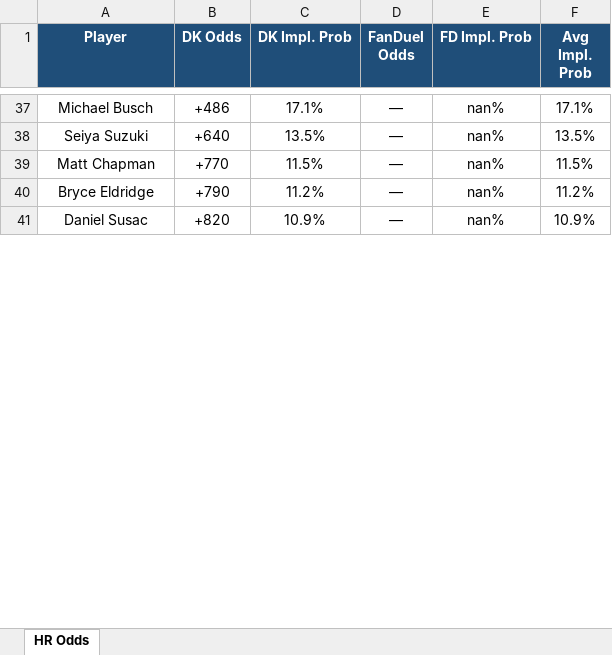
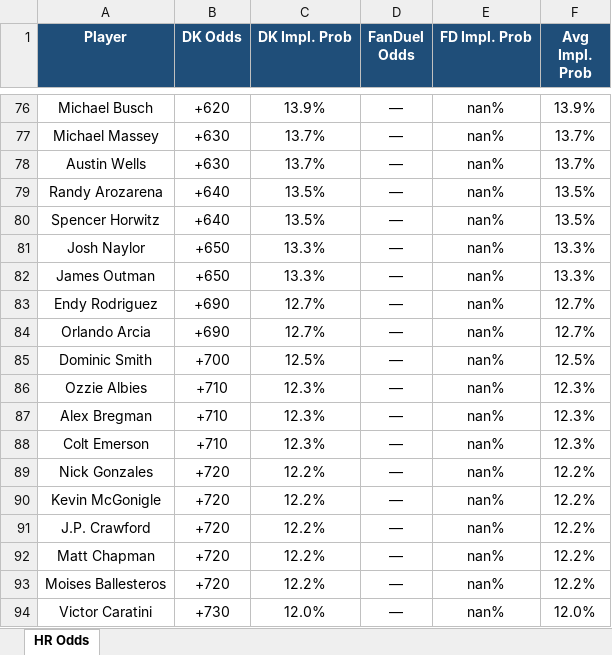
Before and after one commit to kornbergercharles-prog/HR-Odds-Scraper, an Excel workbook: hr_odds.xlsx, sheet HR Odds, drawn as a sheet; only a part is shown, gaps mark what is left out; the shorter side is filled out with more unchanged rows; values as stored, in another font and other column widths than the file's, no borders; removed rows and columns are numbered as before the commit, all else as after; the diff covers the shown part only; the diff names each change by its address in the sheet, - before the commit and + after, or states it on an @@ line.

```diff
--- a/hr_odds.xlsx (sheet HR Odds)
+++ b/hr_odds.xlsx (sheet HR Odds)
-B76 (DK Odds): +486
+B76 (DK Odds): +620
-C76 (DK Impl. Prob): 17.1%
+C76 (DK Impl. Prob): 13.9%
-F76 (Avg Impl. Prob): 17.1%
+F76 (Avg Impl. Prob): 13.9%
+row 77: Michael Massey | +630 | 13.7% | — | nan% | 13.7%
+row 78: Austin Wells | +630 | 13.7% | — | nan% | 13.7%
-A79 (Player): Seiya Suzuki
+A79 (Player): Randy Arozarena
+row 80: Spencer Horwitz | +640 | 13.5% | — | nan% | 13.5%
+row 81: Josh Naylor | +650 | 13.3% | — | nan% | 13.3%
+row 82: James Outman | +650 | 13.3% | — | nan% | 13.3%
+row 83: Endy Rodriguez | +690 | 12.7% | — | nan% | 12.7%
+row 84: Orlando Arcia | +690 | 12.7% | — | nan% | 12.7%
+row 85: Dominic Smith | +700 | 12.5% | — | nan% | 12.5%
+row 86: Ozzie Albies | +710 | 12.3% | — | nan% | 12.3%
+row 87: Alex Bregman | +710 | 12.3% | — | nan% | 12.3%
+row 88: Colt Emerson | +710 | 12.3% | — | nan% | 12.3%
+row 89: Nick Gonzales | +720 | 12.2% | — | nan% | 12.2%
+row 90: Kevin McGonigle | +720 | 12.2% | — | nan% | 12.2%
+row 91: J.P. Crawford | +720 | 12.2% | — | nan% | 12.2%
-B92 (DK Odds): +770
+B92 (DK Odds): +720
-C92 (DK Impl. Prob): 11.5%
+C92 (DK Impl. Prob): 12.2%
-F92 (Avg Impl. Prob): 11.5%
+F92 (Avg Impl. Prob): 12.2%
-row 40: Bryce Eldridge | +790 | 11.2% | — | nan% | 11.2%
+row 93: Moises Ballesteros | +720 | 12.2% | — | nan% | 12.2%
+row 94: Victor Caratini | +730 | 12.0% | — | nan% | 12.0%
```
Also changed, not shown: 77 added rows, 16 removed rows and 48 edited cells elsewhere in this sheet, 2 other files.
